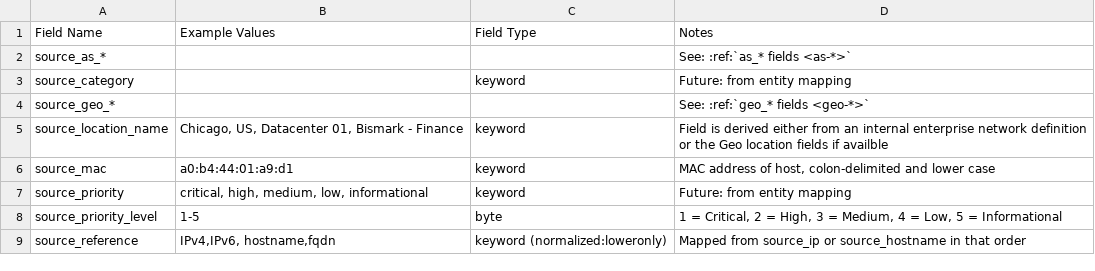
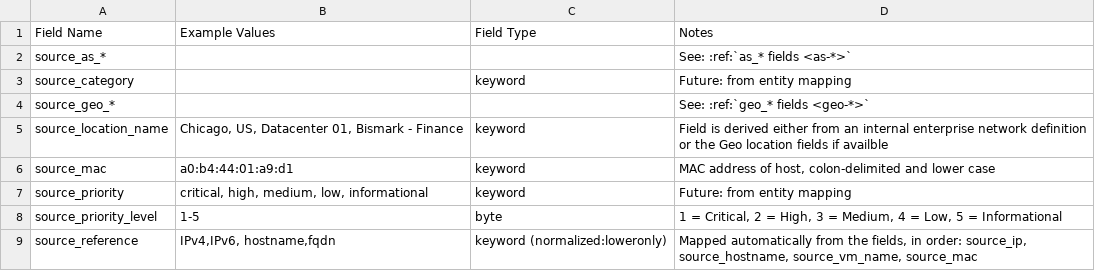
Before and after one commit to Graylog2/graylog-schema, a CSV file: source/schema/entities/source_derived.csv, drawn as a sheet.

```diff
--- a/source/schema/entities/source_derived.csv
+++ b/source/schema/entities/source_derived.csv
@@ -8,2 +8,2 @@
 "source_priority_level","1-5","byte","1 = Critical, 2 = High, 3 = Medium, 4 = Low, 5 = Informational"
-"source_reference","IPv4,IPv6, hostname,fqdn","keyword (normalized:loweronly)","Mapped from source_ip or source_hostname in that order"
+"source_reference","IPv4,IPv6, hostname,fqdn","keyword (normalized:loweronly)","Mapped automatically from the fields, in order: source_ip, source_hostname, source_vm_name, source_mac"
```
Also changed, not shown: source/schema/entities/destination_derived.csv, source/schema/entities/host_derived.csv.
